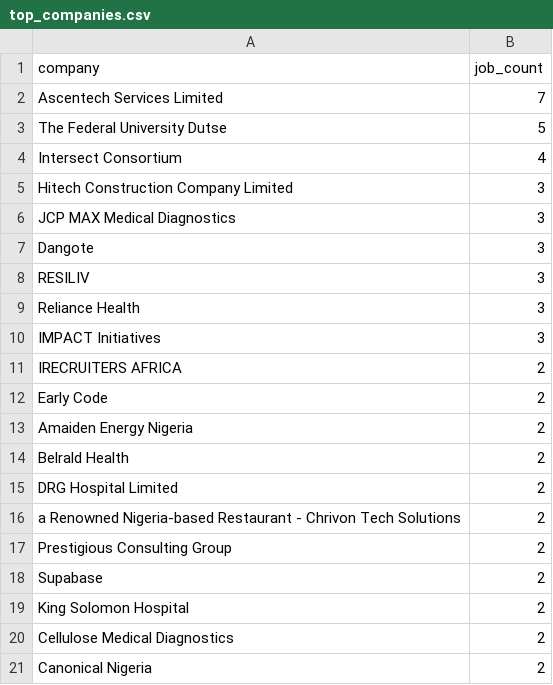
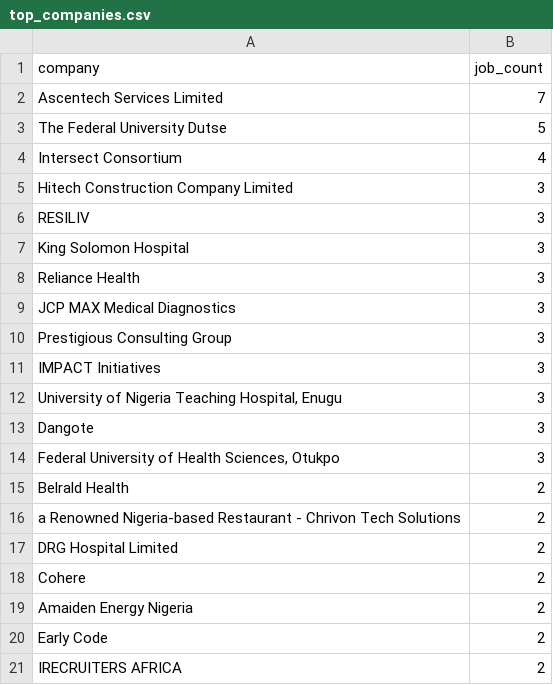
Before and after one commit to Thisizeru/Nigeria-job-market-tracker, a CSV file: dashboard/data/top_companies.csv, drawn as a sheet.

```diff
--- a/dashboard/data/top_companies.csv
+++ b/dashboard/data/top_companies.csv
@@ -5,17 +5,17 @@ Intersect Consortium,4
 Hitech Construction Company Limited,3
+RESILIV,3
+King Solomon Hospital,3
+Reliance Health,3
 JCP MAX Medical Diagnostics,3
+Prestigious Consulting Group,3
+IMPACT Initiatives,3
+"University of Nigeria Teaching Hospital, Enugu",3
 Dangote,3
-RESILIV,3
-Reliance Health,3
-IMPACT Initiatives,3
+"Federal University of Health Sciences, Otukpo",3
+Belrald Health,2
+a Renowned Nigeria-based Restaurant - Chrivon Tech Solutions,2
+DRG Hospital Limited,2
+Cohere,2
+Amaiden Energy Nigeria,2
+Early Code,2
 IRECRUITERS AFRICA,2
-Early Code,2
-Amaiden Energy Nigeria,2
-Belrald Health,2
-DRG Hospital Limited,2
-a Renowned Nigeria-based Restaurant - Chrivon Tech Solutions,2
-Prestigious Consulting Group,2
-Supabase,2
-King Solomon Hospital,2
-Cellulose Medical Diagnostics,2
-Canonical Nigeria,2
```
Also changed, not shown: 4 other files.
